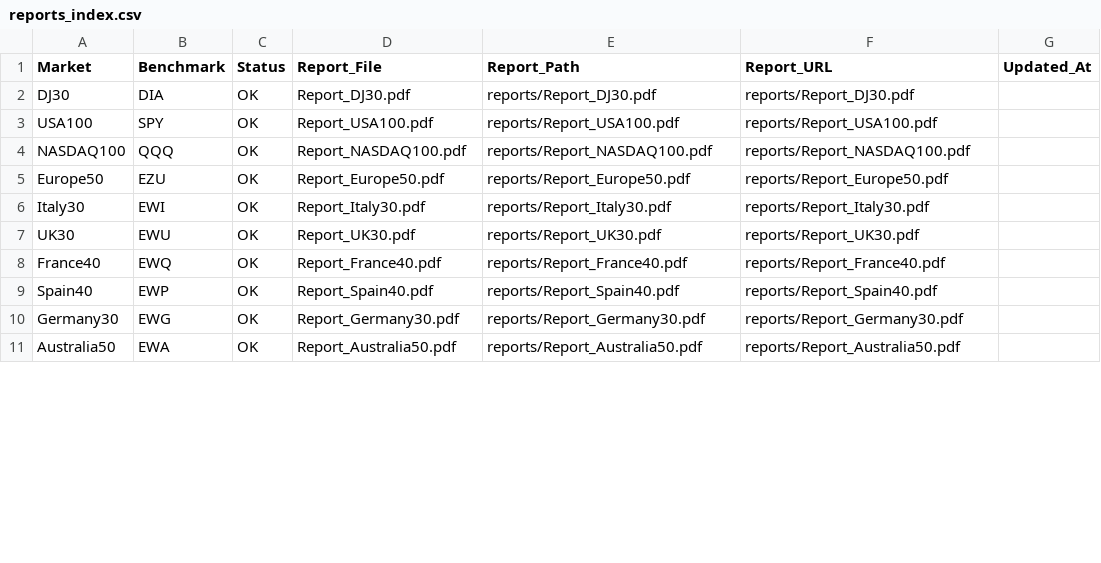
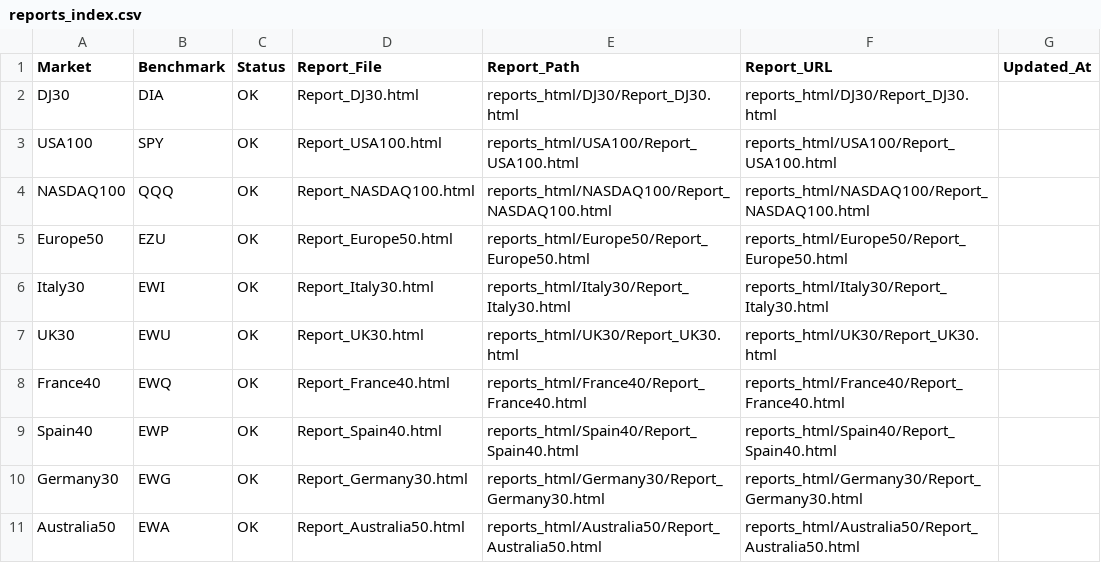
Before and after one commit to domderr/TradingAlgo, a CSV file: reports/reports_index.csv, drawn as a sheet; only a part is shown; the diff covers the shown part only; the diff names each change by its address in the sheet, - before the commit and + after, or states it on an @@ line.

Commit message:
Remove PDF reports and use HTML report links

```diff
--- a/reports/reports_index.csv
+++ b/reports/reports_index.csv
-D2 (Report_File): Report_DJ30.pdf
+D2 (Report_File): Report_DJ30.html
-E2 (Report_Path): reports/Report_DJ30.pdf
+E2 (Report_Path): reports_html/DJ30/Report_DJ30.html
-F2 (Report_URL): reports/Report_DJ30.pdf
+F2 (Report_URL): reports_html/DJ30/Report_DJ30.html
-D3 (Report_File): Report_USA100.pdf
+D3 (Report_File): Report_USA100.html
-E3 (Report_Path): reports/Report_USA100.pdf
+E3 (Report_Path): reports_html/USA100/Report_USA100.html
-F3 (Report_URL): reports/Report_USA100.pdf
+F3 (Report_URL): reports_html/USA100/Report_USA100.html
-D4 (Report_File): Report_NASDAQ100.pdf
+D4 (Report_File): Report_NASDAQ100.html
-E4 (Report_Path): reports/Report_NASDAQ100.pdf
+E4 (Report_Path): reports_html/NASDAQ100/Report_NASDAQ100.html
-F4 (Report_URL): reports/Report_NASDAQ100.pdf
+F4 (Report_URL): reports_html/NASDAQ100/Report_NASDAQ100.html
-D5 (Report_File): Report_Europe50.pdf
+D5 (Report_File): Report_Europe50.html
-E5 (Report_Path): reports/Report_Europe50.pdf
+E5 (Report_Path): reports_html/Europe50/Report_Europe50.html
-F5 (Report_URL): reports/Report_Europe50.pdf
+F5 (Report_URL): reports_html/Europe50/Report_Europe50.html
-D6 (Report_File): Report_Italy30.pdf
+D6 (Report_File): Report_Italy30.html
-E6 (Report_Path): reports/Report_Italy30.pdf
+E6 (Report_Path): reports_html/Italy30/Report_Italy30.html
-F6 (Report_URL): reports/Report_Italy30.pdf
+F6 (Report_URL): reports_html/Italy30/Report_Italy30.html
-D7 (Report_File): Report_UK30.pdf
+D7 (Report_File): Report_UK30.html
-E7 (Report_Path): reports/Report_UK30.pdf
+E7 (Report_Path): reports_html/UK30/Report_UK30.html
-F7 (Report_URL): reports/Report_UK30.pdf
+F7 (Report_URL): reports_html/UK30/Report_UK30.html
-D8 (Report_File): Report_France40.pdf
+D8 (Report_File): Report_France40.html
-E8 (Report_Path): reports/Report_France40.pdf
+E8 (Report_Path): reports_html/France40/Report_France40.html
-F8 (Report_URL): reports/Report_France40.pdf
+F8 (Report_URL): reports_html/France40/Report_France40.html
-D9 (Report_File): Report_Spain40.pdf
+D9 (Report_File): Report_Spain40.html
-E9 (Report_Path): reports/Report_Spain40.pdf
+E9 (Report_Path): reports_html/Spain40/Report_Spain40.html
-F9 (Report_URL): reports/Report_Spain40.pdf
+F9 (Report_URL): reports_html/Spain40/Report_Spain40.html
-D10 (Report_File): Report_Germany30.pdf
+D10 (Report_File): Report_Germany30.html
-E10 (Report_Path): reports/Report_Germany30.pdf
+E10 (Report_Path): reports_html/Germany30/Report_Germany30.html
-F10 (Report_URL): reports/Report_Germany30.pdf
+F10 (Report_URL): reports_html/Germany30/Report_Germany30.html
-D11 (Report_File): Report_Australia50.pdf
+D11 (Report_File): Report_Australia50.html
-E11 (Report_Path): reports/Report_Australia50.pdf
+E11 (Report_Path): reports_html/Australia50/Report_Australia50.html
-F11 (Report_URL): reports/Report_Australia50.pdf
+F11 (Report_URL): reports_html/Australia50/Report_Australia50.html
```
Also changed, not shown: 15 edited cells elsewhere in this file, 20 other files.
